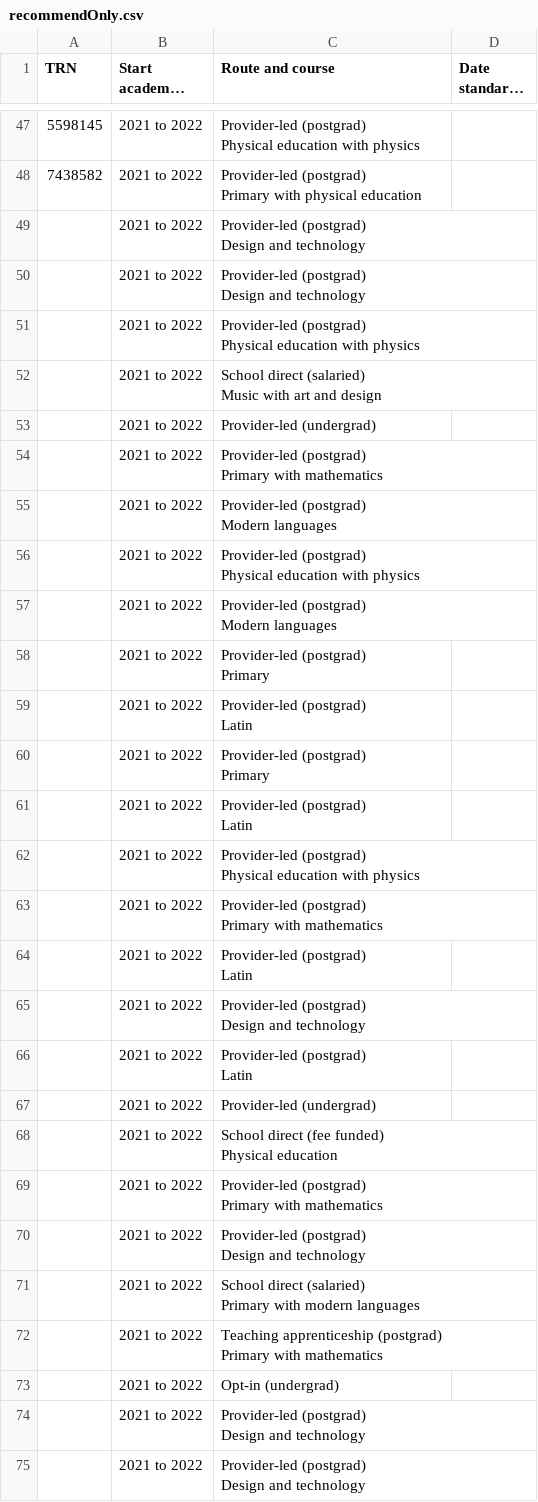
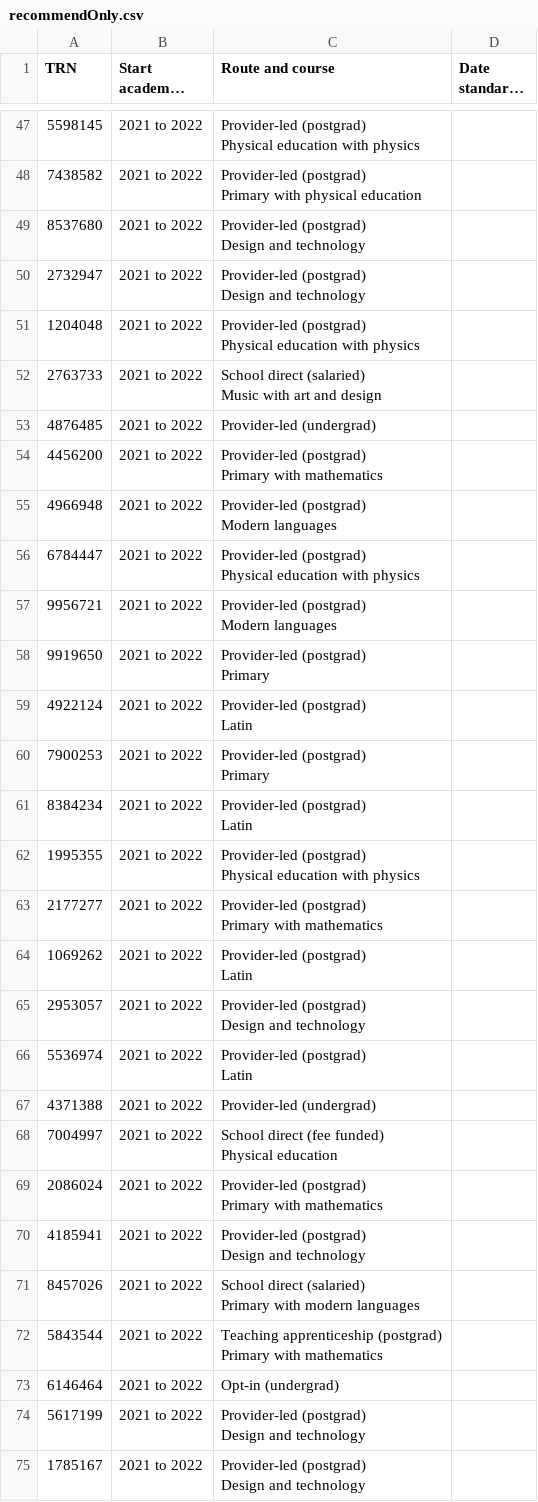
Before and after one commit to Nikolaos-Gkionis/register-trainee-teachers-prototype, a CSV file: app/assets/downloads/recommendOnly.csv, drawn as a sheet; only a part is shown, gaps mark what is left out; long unchanged cells end in …; the diff covers the shown part only.

```diff
--- a/app/assets/downloads/recommendOnly.csv
+++ b/app/assets/downloads/recommendOnly.csv
@@ -96,52 +96,52 @@ Physical education with physics",
 Primary with physical education",
-,2021 to 2022,"Provider-led (postgrad)
-Design and technology",
-,2021 to 2022,"Provider-led (postgrad)
-Design and technology",
-,2021 to 2022,"Provider-led (postgrad)
-Physical education with physics",
-,2021 to 2022,"School direct (salaried)
-Music with art and design",
-,2021 to 2022,Provider-led (undergrad),
-,2021 to 2022,"Provider-led (postgrad)
-Primary with mathematics",
-,2021 to 2022,"Provider-led (postgrad)
-Modern languages",
-,2021 to 2022,"Provider-led (postgrad)
-Physical education with physics",
-,2021 to 2022,"Provider-led (postgrad)
-Modern languages",
-,2021 to 2022,"Provider-led (postgrad)
-Primary",
-,2021 to 2022,"Provider-led (postgrad)
-Latin",
-,2021 to 2022,"Provider-led (postgrad)
-Primary",
-,2021 to 2022,"Provider-led (postgrad)
-Latin",
-,2021 to 2022,"Provider-led (postgrad)
-Physical education with physics",
-,2021 to 2022,"Provider-led (postgrad)
-Primary with mathematics",
-,2021 to 2022,"Provider-led (postgrad)
-Latin",
-,2021 to 2022,"Provider-led (postgrad)
-Design and technology",
-,2021 to 2022,"Provider-led (postgrad)
-Latin",
-,2021 to 2022,Provider-led (undergrad),
-,2021 to 2022,"School direct (fee funded)
-Physical education",
-,2021 to 2022,"Provider-led (postgrad)
-Primary with mathematics",
-,2021 to 2022,"Provider-led (postgrad)
-Design and technology",
-,2021 to 2022,"School direct (salaried)
-Primary with modern languages",
-,2021 to 2022,"Teaching apprenticeship (postgrad)
-Primary with mathematics",
-,2021 to 2022,Opt-in (undergrad),
-,2021 to 2022,"Provider-led (postgrad)
-Design and technology",
-,2021 to 2022,"Provider-led (postgrad)
-Design and technology",
+8537680,2021 to 2022,"Provider-led (postgrad)
+Design and technology",
+2732947,2021 to 2022,"Provider-led (postgrad)
+Design and technology",
+1204048,2021 to 2022,"Provider-led (postgrad)
+Physical education with physics",
+2763733,2021 to 2022,"School direct (salaried)
+Music with art and design",
+4876485,2021 to 2022,Provider-led (undergrad),
+4456200,2021 to 2022,"Provider-led (postgrad)
+Primary with mathematics",
+4966948,2021 to 2022,"Provider-led (postgrad)
+Modern languages",
+6784447,2021 to 2022,"Provider-led (postgrad)
+Physical education with physics",
+9956721,2021 to 2022,"Provider-led (postgrad)
+Modern languages",
+9919650,2021 to 2022,"Provider-led (postgrad)
+Primary",
+4922124,2021 to 2022,"Provider-led (postgrad)
+Latin",
+7900253,2021 to 2022,"Provider-led (postgrad)
+Primary",
+8384234,2021 to 2022,"Provider-led (postgrad)
+Latin",
+1995355,2021 to 2022,"Provider-led (postgrad)
+Physical education with physics",
+2177277,2021 to 2022,"Provider-led (postgrad)
+Primary with mathematics",
+1069262,2021 to 2022,"Provider-led (postgrad)
+Latin",
+2953057,2021 to 2022,"Provider-led (postgrad)
+Design and technology",
+5536974,2021 to 2022,"Provider-led (postgrad)
+Latin",
+4371388,2021 to 2022,Provider-led (undergrad),
+7004997,2021 to 2022,"School direct (fee funded)
+Physical education",
+2086024,2021 to 2022,"Provider-led (postgrad)
+Primary with mathematics",
+4185941,2021 to 2022,"Provider-led (postgrad)
+Design and technology",
+8457026,2021 to 2022,"School direct (salaried)
+Primary with modern languages",
+5843544,2021 to 2022,"Teaching apprenticeship (postgrad)
+Primary with mathematics",
+6146464,2021 to 2022,Opt-in (undergrad),
+5617199,2021 to 2022,"Provider-led (postgrad)
+Design and technology",
+1785167,2021 to 2022,"Provider-led (postgrad)
+Design and technology",
```
Also changed, not shown: 56 edited cells elsewhere in this file, app/assets/downloads/recommendOnly-with-data.csv, 1 other file.
